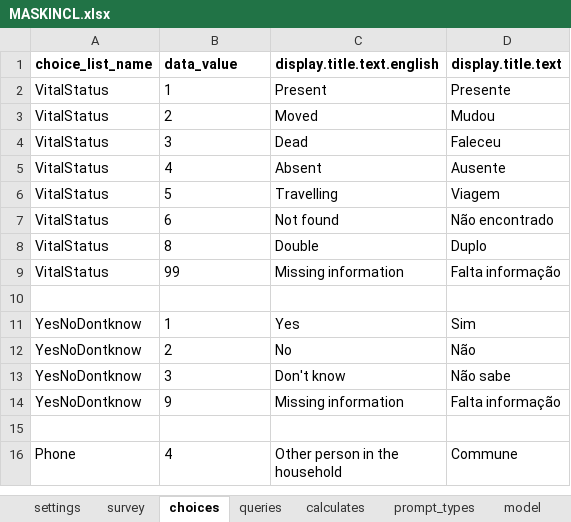
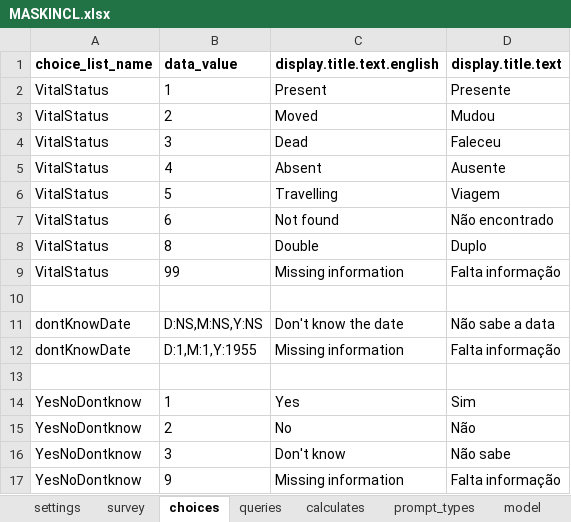
Before and after one commit to sarahstou/MASKCOVID, an Excel workbook: app/config/tables/MASKINCL/Forms/MASKINCL/MASKINCL.xlsx, sheet choices, drawn as a sheet; only a part is shown; the shorter side is filled out with more unchanged rows; values as stored, in another font and other column widths than the file's, no borders; the diff names each change by its address in the sheet, - before the commit and + after, or states it on an @@ line.

```diff
--- a/app/config/tables/MASKINCL/Forms/MASKINCL/MASKINCL.xlsx (sheet choices)
+++ b/app/config/tables/MASKINCL/Forms/MASKINCL/MASKINCL.xlsx (sheet choices)
+row 11: dontKnowDate | D:NS,M:NS,Y:NS | Don't know the date | Não sabe a data
+row 12: dontKnowDate | D:1,M:1,Y:1955 | Missing information | Falta informação
+row 13: (empty)
```
Also changed, not shown: sheet survey, sheet model, 2 other files.
